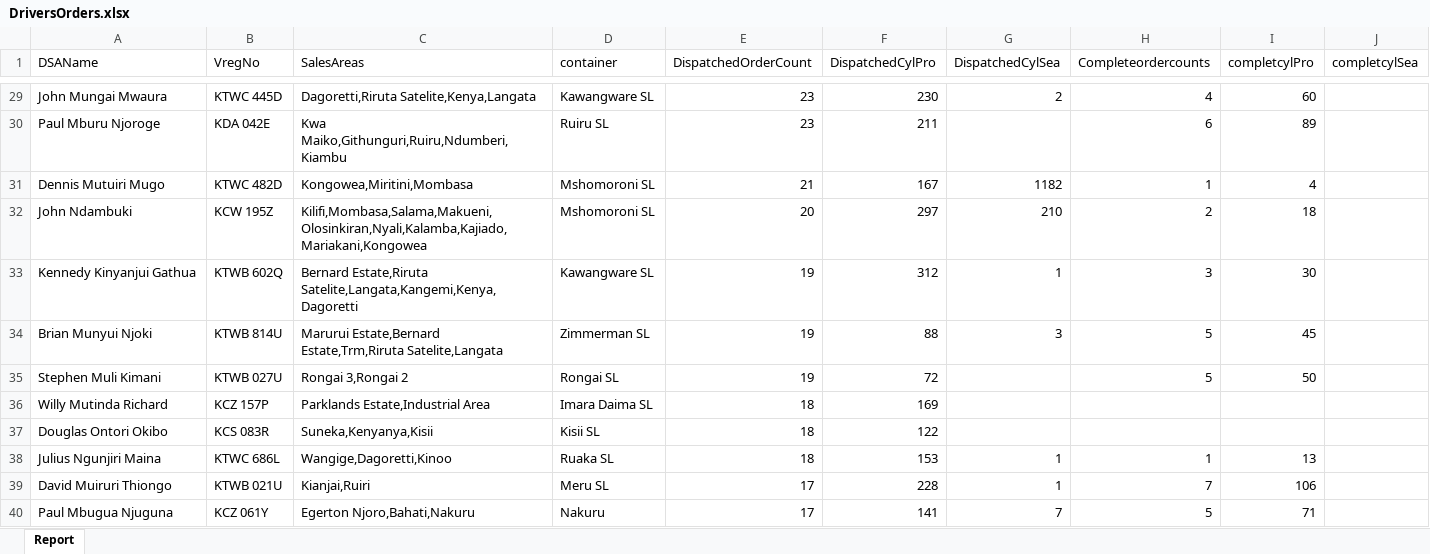
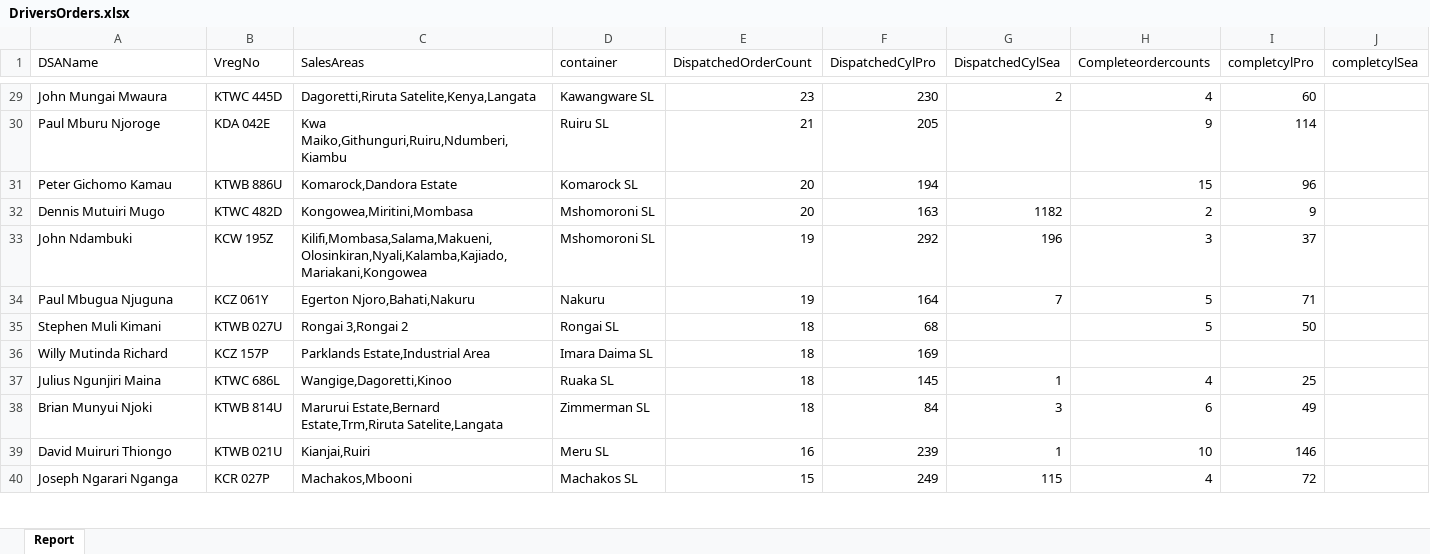
Before and after one commit to MuturiD/PreorderReportAutomation, an Excel workbook: DriversOrders.xlsx, sheet Report, drawn as a sheet; only a part is shown, gaps mark what is left out; values as stored, in another font and other column widths than the file's, no borders; table styles not drawn; removed rows and columns are numbered as before the commit, all else as after; the diff covers the shown part only; the diff names each change by its address in the sheet, - before the commit and + after, or states it on an @@ line.

```diff
--- a/DriversOrders.xlsx (sheet Report)
+++ b/DriversOrders.xlsx (sheet Report)
-E30 (DispatchedOrderCount): 23
+E30 (DispatchedOrderCount): 21
-F30 (DispatchedCylPro): 211
+F30 (DispatchedCylPro): 205
-H30 (Completeordercounts): 6
+H30 (Completeordercounts): 9
-I30 (completcylPro): 89
+I30 (completcylPro): 114
+row 31: Peter Gichomo Kamau | KTWB 886U | Komarock,Dandora Estate | Komarock SL | 20 | 194 |  | 15 | 96
-E32 (DispatchedOrderCount): 21
+E32 (DispatchedOrderCount): 20
-F32 (DispatchedCylPro): 167
+F32 (DispatchedCylPro): 163
-H32 (Completeordercounts): 1
+H32 (Completeordercounts): 2
-I32 (completcylPro): 4
+I32 (completcylPro): 9
-E33 (DispatchedOrderCount): 20
+E33 (DispatchedOrderCount): 19
-F33 (DispatchedCylPro): 297
+F33 (DispatchedCylPro): 292
-G33 (DispatchedCylSea): 210
+G33 (DispatchedCylSea): 196
-H33 (Completeordercounts): 2
+H33 (Completeordercounts): 3
-I33 (completcylPro): 18
+I33 (completcylPro): 37
-row 33: Kennedy Kinyanjui Gathua | KTWB 602Q | Bernard Estate,Riruta Satelite,Langata,Kangemi,Kenya,Dagoretti | Kawangware SL | 19 | 312 | 1 | 3 | 30
-row 34: Brian Munyui Njoki | KTWB 814U | Marurui Estate,Bernard Estate,Trm,Riruta Satelite,Langata | Zimmerman SL | 19 | 88 | 3 | 5 | 45
+row 34: Paul Mbugua Njuguna | KCZ 061Y | Egerton Njoro,Bahati,Nakuru | Nakuru | 19 | 164 | 7 | 5 | 71
-E35 (DispatchedOrderCount): 19
+E35 (DispatchedOrderCount): 18
-F35 (DispatchedCylPro): 72
+F35 (DispatchedCylPro): 68
-row 37: Douglas Ontori Okibo | KCS 083R | Suneka,Kenyanya,Kisii | Kisii SL | 18 | 122
-F37 (DispatchedCylPro): 153
+F37 (DispatchedCylPro): 145
-H37 (Completeordercounts): 1
+H37 (Completeordercounts): 4
-I37 (completcylPro): 13
+I37 (completcylPro): 25
+row 38: Brian Munyui Njoki | KTWB 814U | Marurui Estate,Bernard Estate,Trm,Riruta Satelite,Langata | Zimmerman SL | 18 | 84 | 3 | 6 | 49
-E39 (DispatchedOrderCount): 17
+E39 (DispatchedOrderCount): 16
-F39 (DispatchedCylPro): 228
+F39 (DispatchedCylPro): 239
-H39 (Completeordercounts): 7
+H39 (Completeordercounts): 10
-I39 (completcylPro): 106
+I39 (completcylPro): 146
-row 40: Paul Mbugua Njuguna | KCZ 061Y | Egerton Njoro,Bahati,Nakuru | Nakuru | 17 | 141 | 7 | 5 | 71
+row 40: Joseph Ngarari Nganga | KCR 027P | Machakos,Mbooni | Machakos SL | 15 | 249 | 115 | 4 | 72
```
Also changed, not shown: 75 added rows, 75 removed rows, 19 moved rows and 90 edited cells elsewhere in this sheet, 1 other file.
